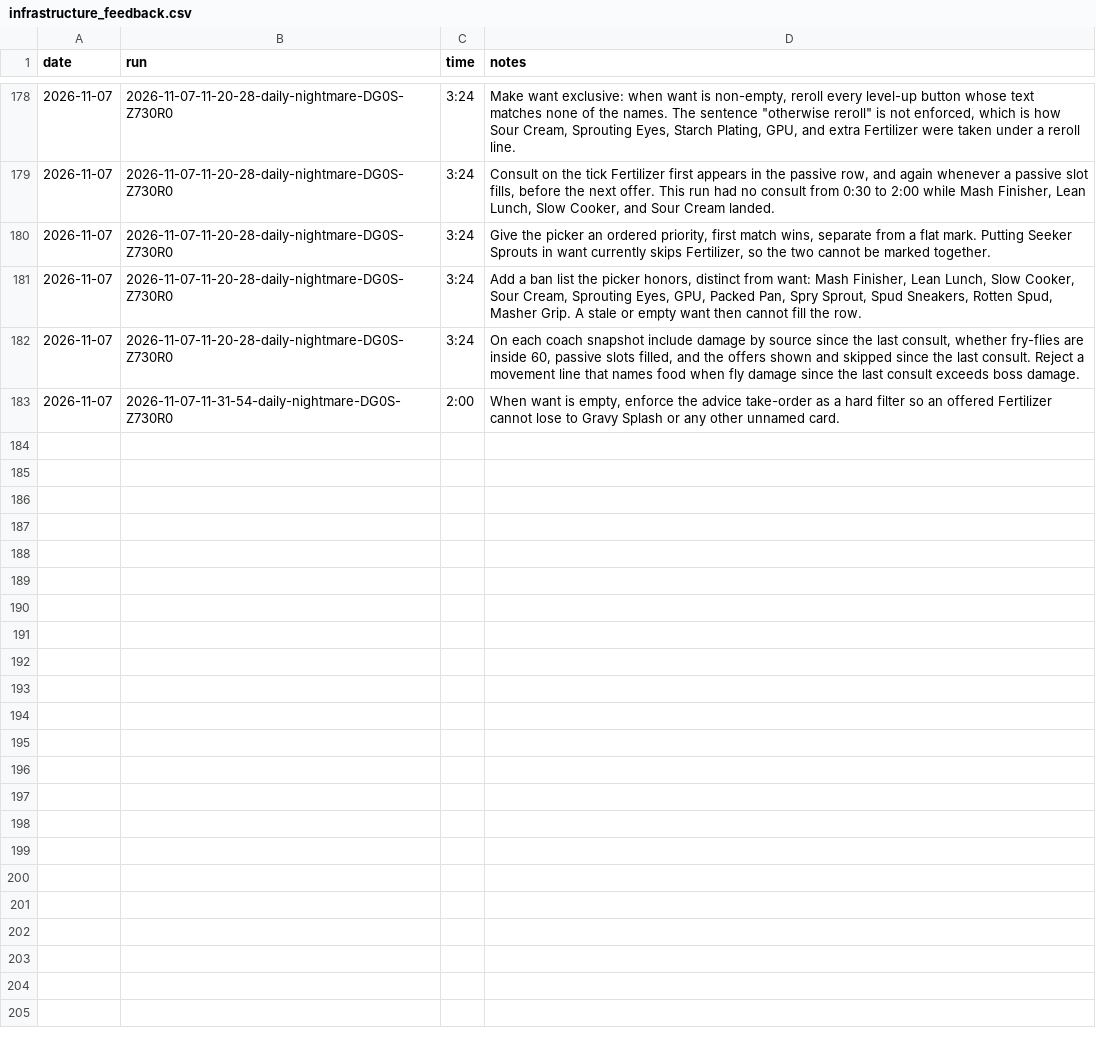
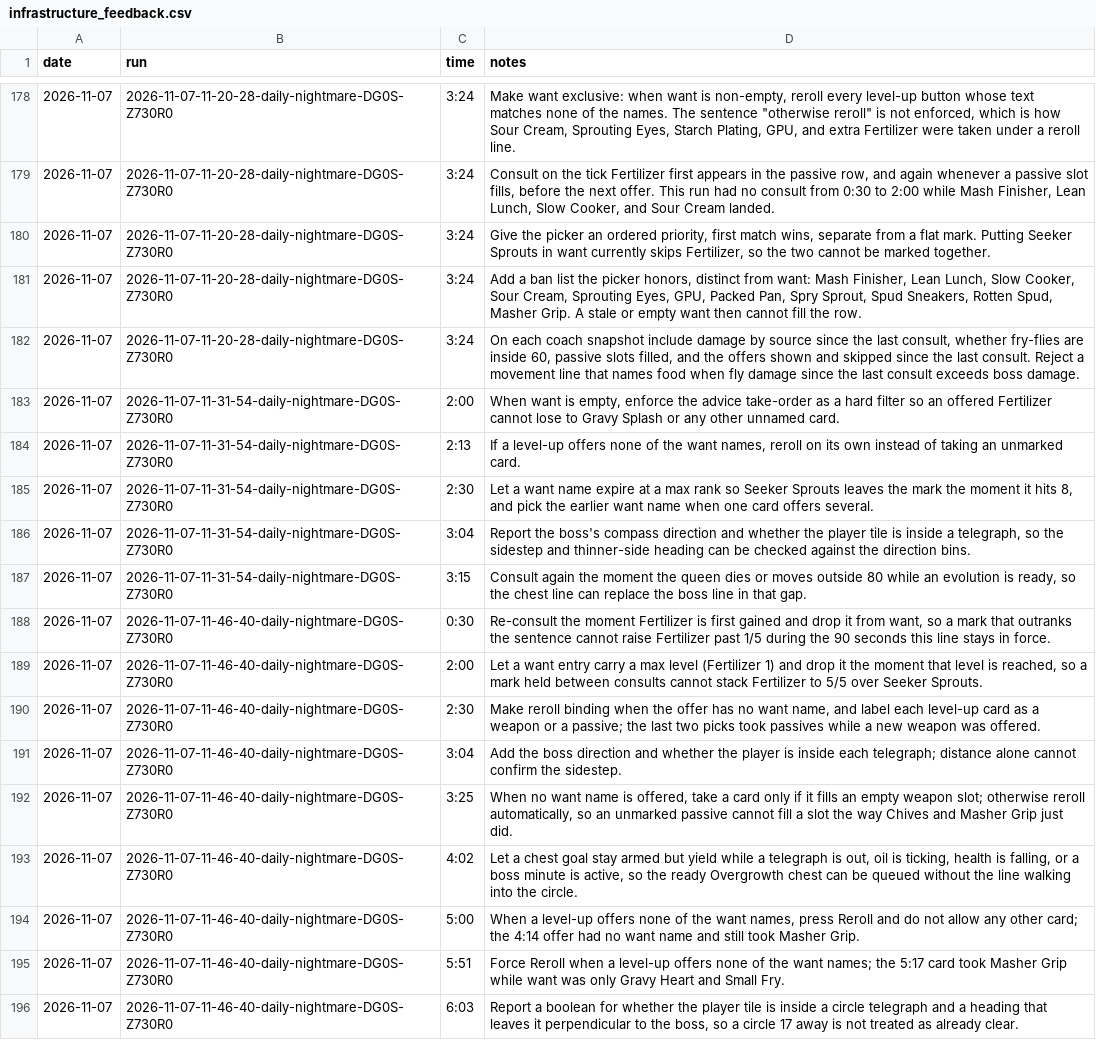
Before and after one commit to smirea/tibobit, a CSV file: gameplay/infrastructure_feedback.csv, drawn as a sheet; only a part is shown, gaps mark what is left out; the diff names each change by its address in the sheet, - before the commit and + after, or states it on an @@ line.

```diff
--- a/gameplay/infrastructure_feedback.csv
+++ b/gameplay/infrastructure_feedback.csv
+row 184: 2026-11-07 | 2026-11-07-11-31-54-daily-nightmare-DG0S-Z730R0 | 2:13 | If a level-up offers none of the want names, reroll on its own instead of taking an unmarked card.
+row 185: 2026-11-07 | 2026-11-07-11-31-54-daily-nightmare-DG0S-Z730R0 | 2:30 | Let a want name expire at a max rank so Seeker Sprouts leaves the mark the moment it hits 8, and pick the earlier want name when one card offers several.
+row 186: 2026-11-07 | 2026-11-07-11-31-54-daily-nightmare-DG0S-Z730R0 | 3:04 | Report the boss's compass direction and whether the player tile is inside a telegraph, so the sidestep and thinner-side heading can be checked against the direction bins.
+row 187: 2026-11-07 | 2026-11-07-11-31-54-daily-nightmare-DG0S-Z730R0 | 3:15 | Consult again the moment the queen dies or moves outside 80 while an evolution is ready, so the chest line can replace the boss line in that gap.
+row 188: 2026-11-07 | 2026-11-07-11-46-40-daily-nightmare-DG0S-Z730R0 | 0:30 | Re-consult the moment Fertilizer is first gained and drop it from want, so a mark that outranks the sentence cannot raise Fertilizer past 1/5 during the 90 seconds this line stays in force.
+row 189: 2026-11-07 | 2026-11-07-11-46-40-daily-nightmare-DG0S-Z730R0 | 2:00 | Let a want entry carry a max level (Fertilizer 1) and drop it the moment that level is reached, so a mark held between consults cannot stack Fertilizer to 5/5 over Seeker Sprouts.
+row 190: 2026-11-07 | 2026-11-07-11-46-40-daily-nightmare-DG0S-Z730R0 | 2:30 | Make reroll binding when the offer has no want name, and label each level-up card as a weapon or a passive; the last two picks took passives while a new weapon was offered.
+row 191: 2026-11-07 | 2026-11-07-11-46-40-daily-nightmare-DG0S-Z730R0 | 3:04 | Add the boss direction and whether the player is inside each telegraph; distance alone cannot confirm the sidestep.
+row 192: 2026-11-07 | 2026-11-07-11-46-40-daily-nightmare-DG0S-Z730R0 | 3:25 | When no want name is offered, take a card only if it fills an empty weapon slot; otherwise reroll automatically, so an unmarked passive cannot fill a slot the way Chives and Masher Grip just did.
+row 193: 2026-11-07 | 2026-11-07-11-46-40-daily-nightmare-DG0S-Z730R0 | 4:02 | Let a chest goal stay armed but yield while a telegraph is out, oil is ticking, health is falling, or a boss minute is active, so the ready Overgrowth chest can be queued without the line walking into the circle.
+row 194: 2026-11-07 | 2026-11-07-11-46-40-daily-nightmare-DG0S-Z730R0 | 5:00 | When a level-up offers none of the want names, press Reroll and do not allow any other card; the 4:14 offer had no want name and still took Masher Grip.
+row 195: 2026-11-07 | 2026-11-07-11-46-40-daily-nightmare-DG0S-Z730R0 | 5:51 | Force Reroll when a level-up offers none of the want names; the 5:17 card took Masher Grip while want was only Gravy Heart and Small Fry.
+row 196: 2026-11-07 | 2026-11-07-11-46-40-daily-nightmare-DG0S-Z730R0 | 6:03 | Report a boolean for whether the player tile is inside a circle telegraph and a heading that leaves it perpendicular to the boss, so a circle 17 away is not treated as already clear.
```
Also changed, not shown: 2 other files.
